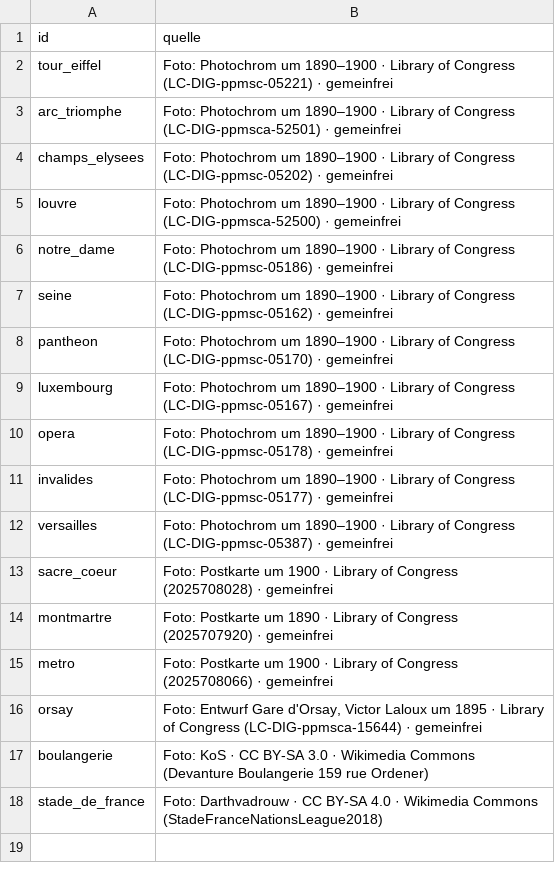
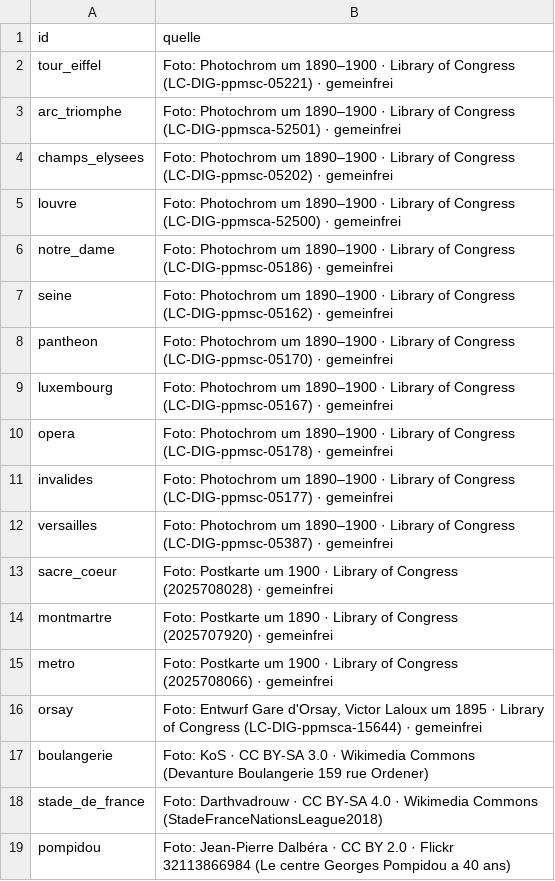
Before and after one commit to langenbachalex/School, a TSV file: inhalte/franz/paris_fotos.tsv, drawn as a sheet; the diff names each change by its address in the sheet, - before the commit and + after, or states it on an @@ line.

```diff
--- a/inhalte/franz/paris_fotos.tsv
+++ b/inhalte/franz/paris_fotos.tsv
+row 19: pompidou | Foto: Jean-Pierre Dalbéra · CC BY 2.0 · Flickr 32113866984 (Le centre Georges Pompidou a 40 ans)
```
Also changed, not shown: 3 other files.
